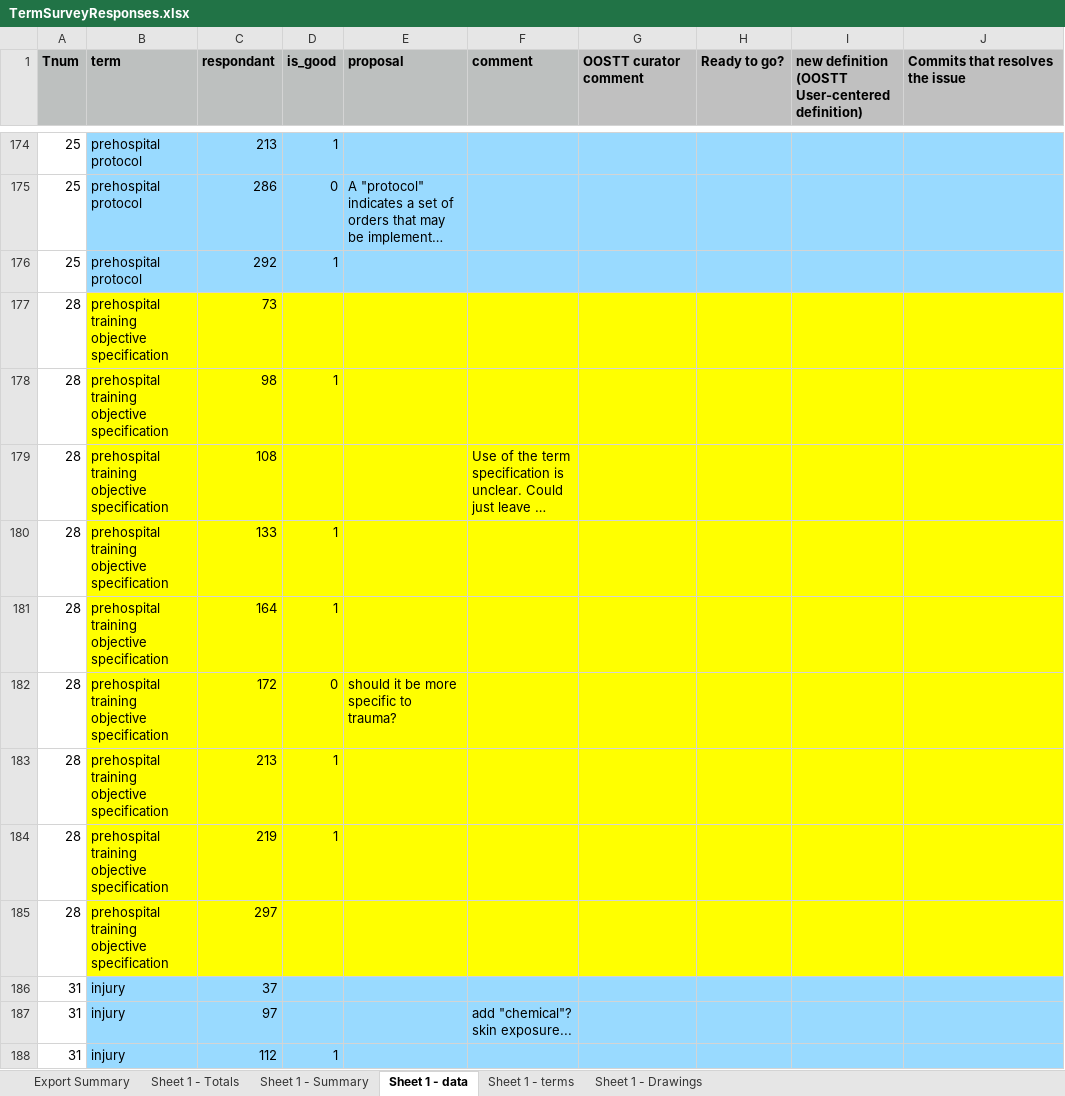
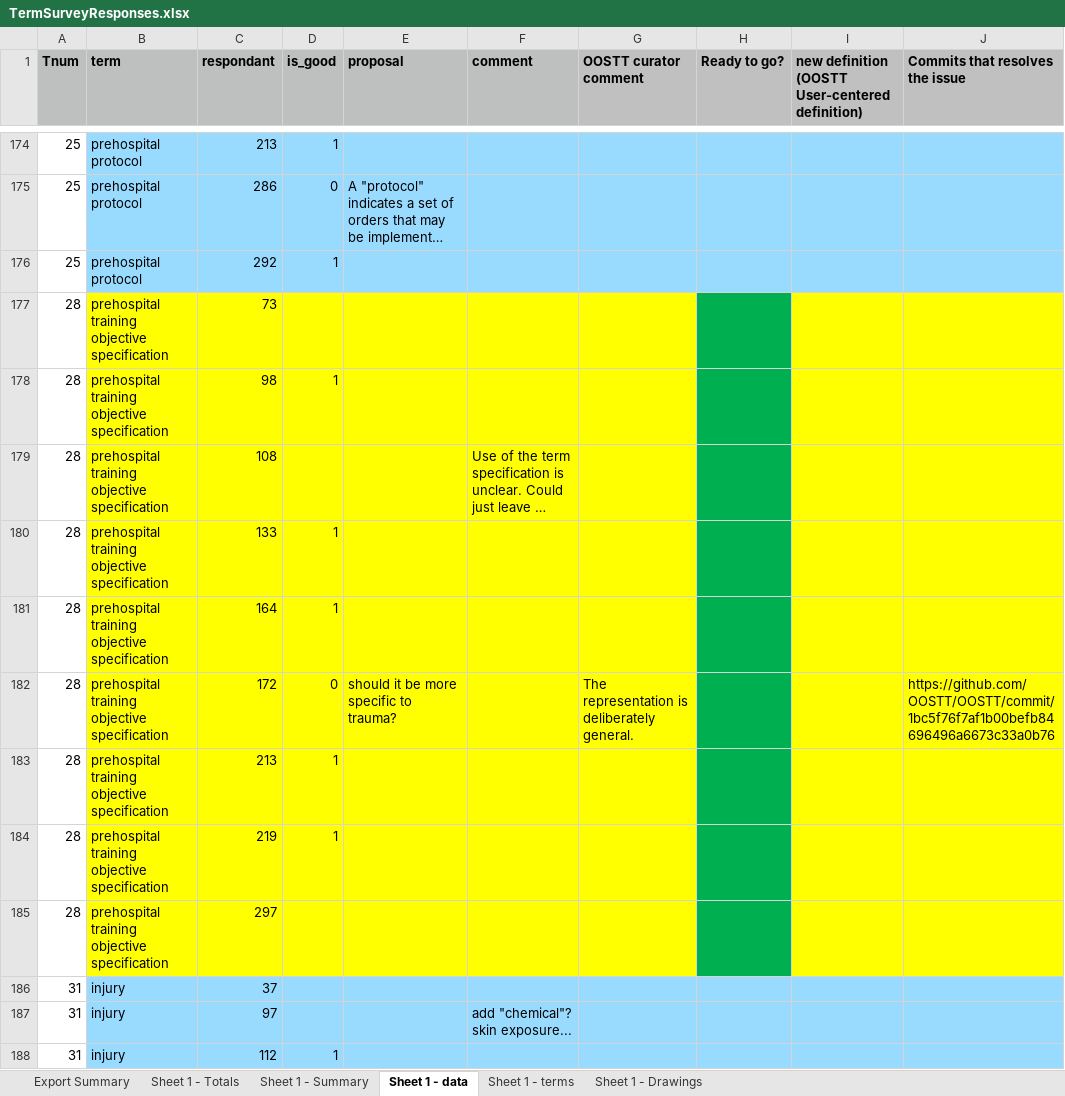
Before and after one commit to OOSTT/OOSTT, an Excel workbook: TermSurveyResponses.xlsx, sheet Sheet 1 - data, drawn as a sheet; only a part is shown, gaps mark what is left out; long unchanged cells end in …; values as stored, in another font and other column widths than the file's, no borders; conditional formats not drawn; the diff names each change by its address in the sheet, - before the commit and + after, or states it on an @@ line.

Commit message:
updated excel

```diff
--- a/TermSurveyResponses.xlsx (sheet Sheet 1 - data)
+++ b/TermSurveyResponses.xlsx (sheet Sheet 1 - data)
-H177:H185 fill: #FFFF00
+H177:H185 fill: #00B050
-G182 (OOSTT curator comment): (empty)
+G182 (OOSTT curator comment): The representation is deliberately general.
-J182 (Commits that resolves the issue): (empty)
+J182 (Commits that resolves the issue): https://github.com/OOSTT/OOSTT/commit/1bc5f76f7af1b00befb84696496a6673c33a0b76
```
